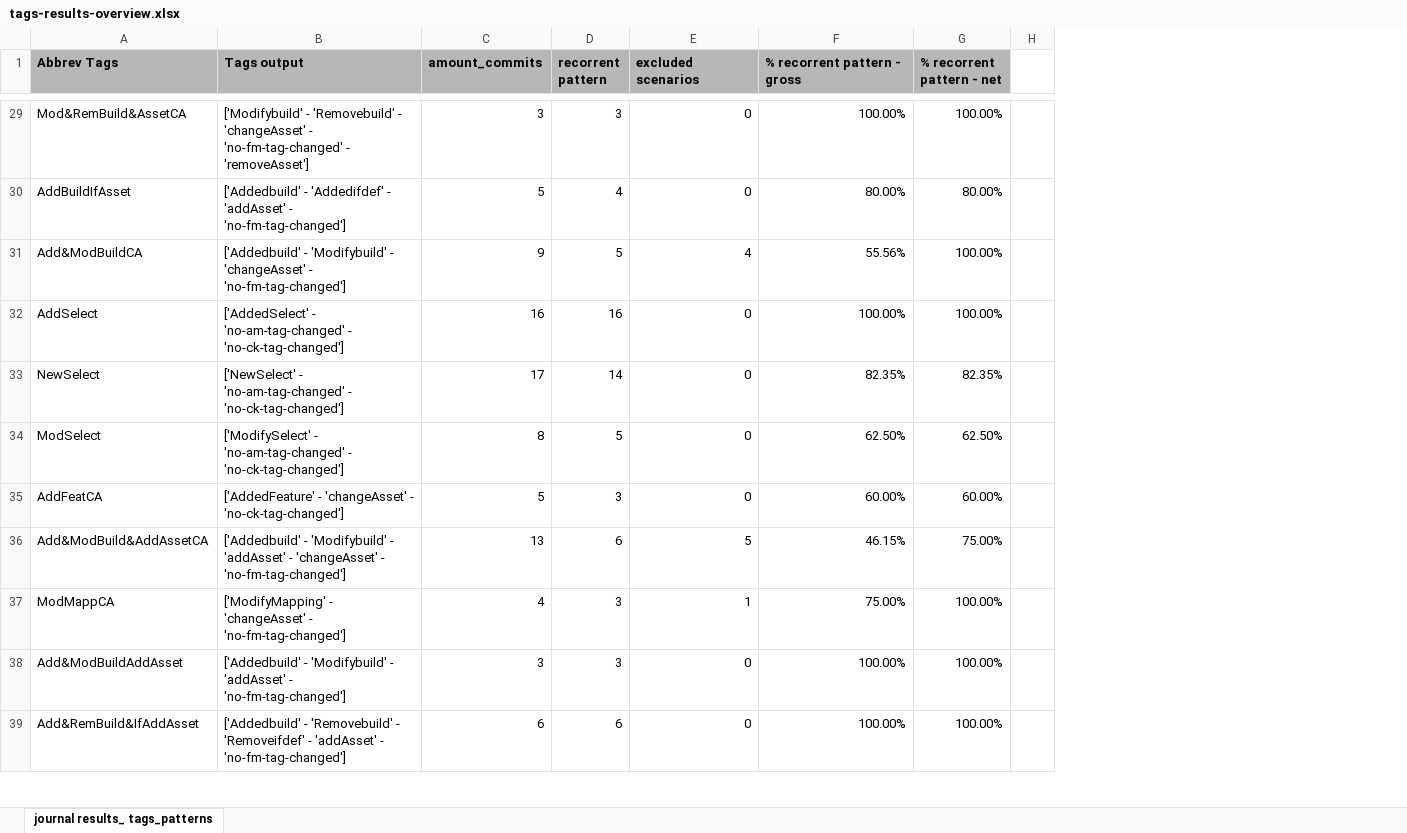
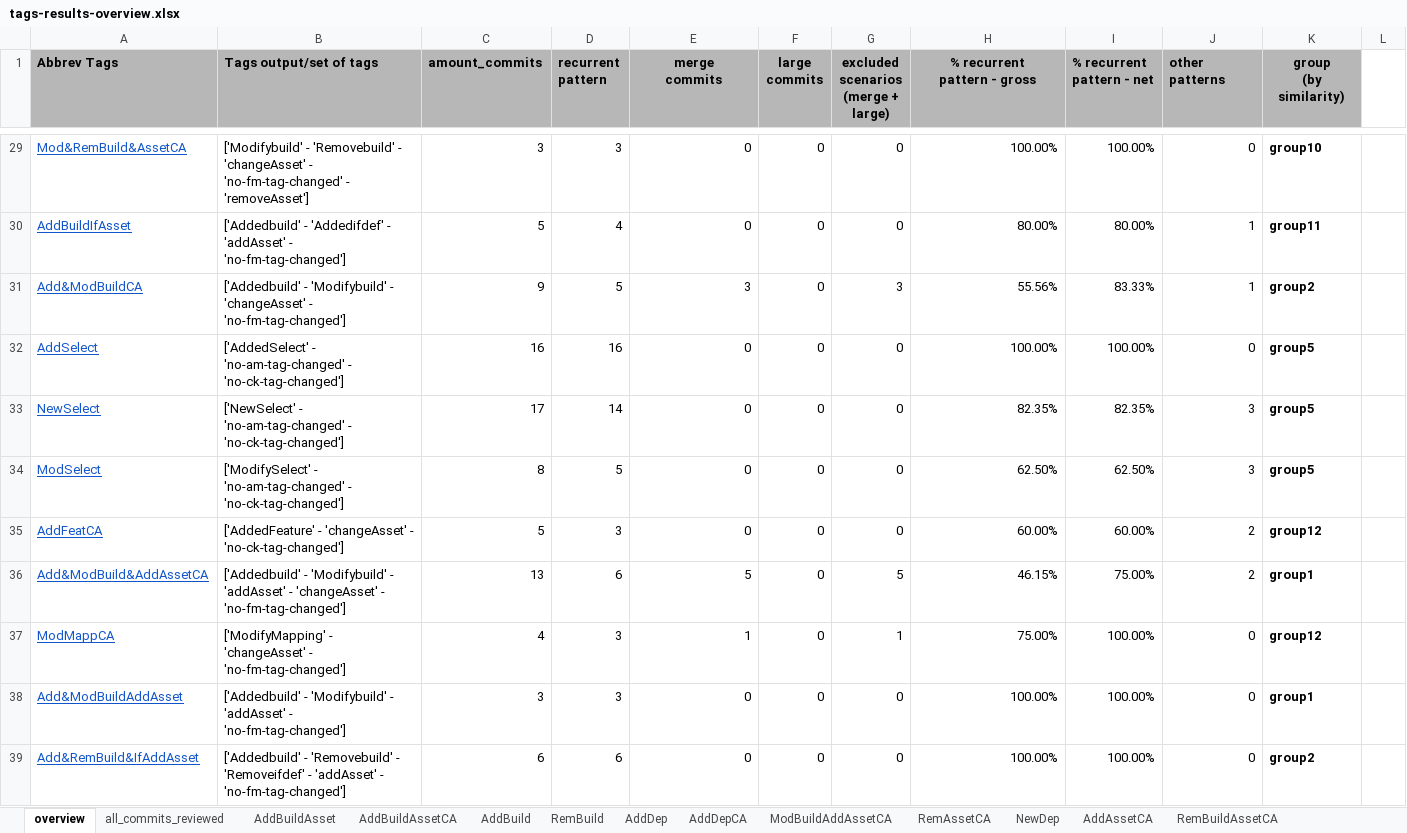
Before and after one commit to karinegmg/SPL-Classifier, an Excel workbook: journal-results/tags-results-overview.xlsx, sheet overview, drawn as a sheet; only a part is shown, gaps mark what is left out; values as stored, in another font and other column widths than the file's, no borders; charts and pictures not drawn; addresses are those after the commit; ↵ is a line break in a cell; the diff covers the shown part only; the diff names each change by its address in the sheet, - before the commit and + after, or states it on an @@ line.

```diff
--- a/journal-results/tags-results-overview.xlsx (sheet overview)
+++ b/journal-results/tags-results-overview.xlsx (sheet overview)
-sheet tab: journal results_ tags_patterns
+sheet tab: overview
+sheet tab: all_commits_reviewed
+sheet tab: AddBuildAsset
+sheet tab: AddBuildAssetCA
+sheet tab: AddBuild
+sheet tab: RemBuild
+sheet tab: AddDep
+sheet tab: AddDepCA
+sheet tab: ModBuildAddAssetCA
+sheet tab: RemAssetCA
+sheet tab: NewDep
+sheet tab: AddAssetCA
+sheet tab: RemBuildAssetCA
+column F (large commits), rows 29-39: all 0
+column G, row 1: excluded ↵ scenarios ↵ (merge + large); rows 29-39: 0 | 0 | 3 | 0 | 0 | 0 | 0 | 5 | 1 | 0 | 0
+column J (other patterns), rows 29-39: 0 | 1 | 1 | 0 | 3 | 3 | 2 | 2 | 0 | 0 | 0
+column K (group (by similarity)), rows 29-39: group10 | group11 | group2 | group5 | group5 | group5 | group12 | group1 | group12 | group1 | group2
-B1: Tags output
+B1: Tags output/set of tags
-D1: recorrent pattern
+D1: recurrent ↵ pattern
-E1: excluded scenarios
+E1: merge ↵ commits
-E1 alignment: left
+E1 alignment: center
-H1: % recorrent pattern - gross
+H1: % recurrent ↵ pattern - gross
-H1 alignment: left
+H1 alignment: center
-I1: % recorrent pattern - net
+I1: % recurrent ↵ pattern - net
@@ A29:A39 underline: off → on, text colour: black → #1155CC @@
-E31 (merge commits): 4
+E31 (merge commits): 3
-I31 (% recurrent pattern - net): 100.00%
+I31 (% recurrent pattern - net): 83.33%
```
Also changed, not shown: 1 added row, 21 edited cells and cell formats elsewhere in this sheet, other sheet tabs, formulas that keep their value, charts or pictures, 3 other files.
